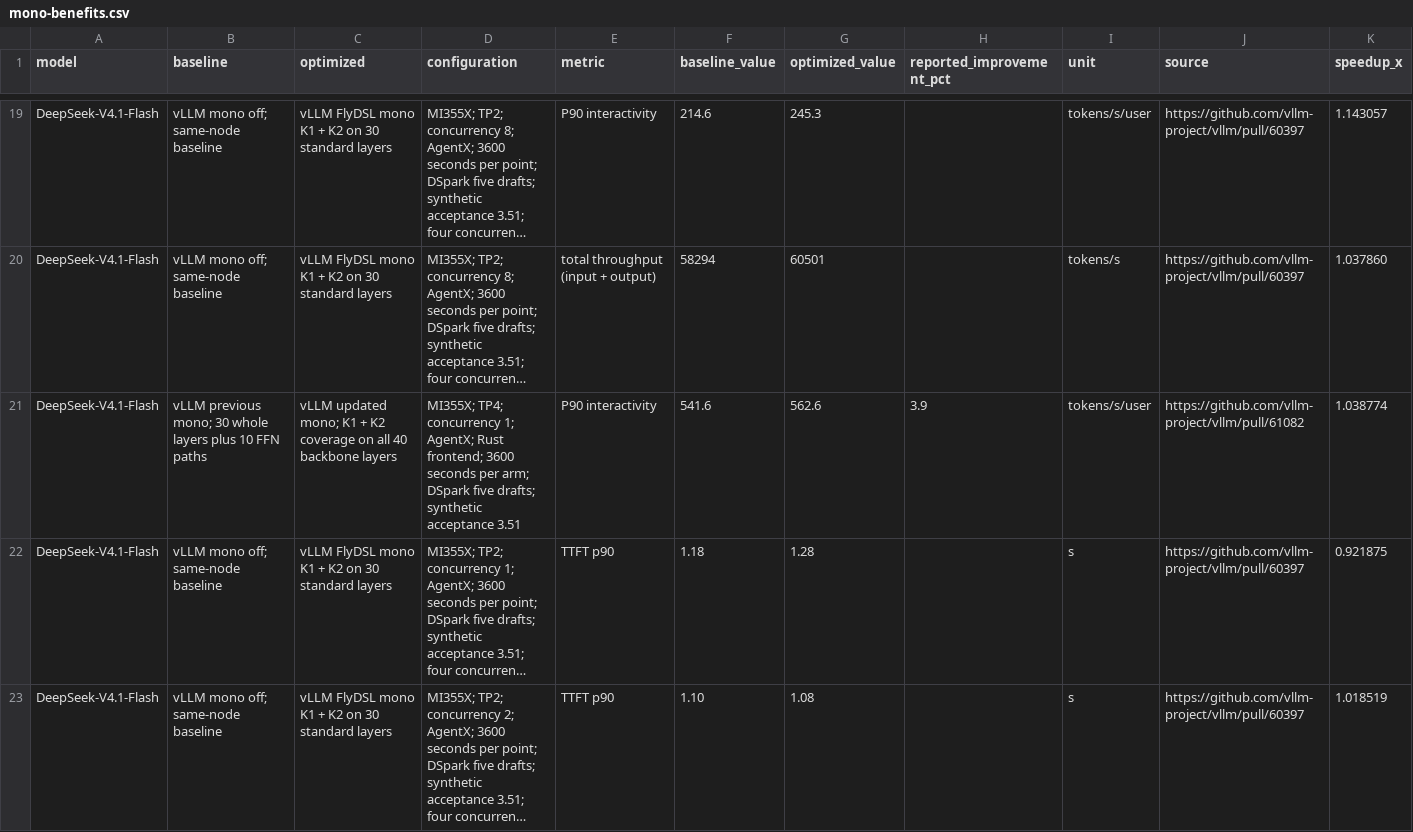
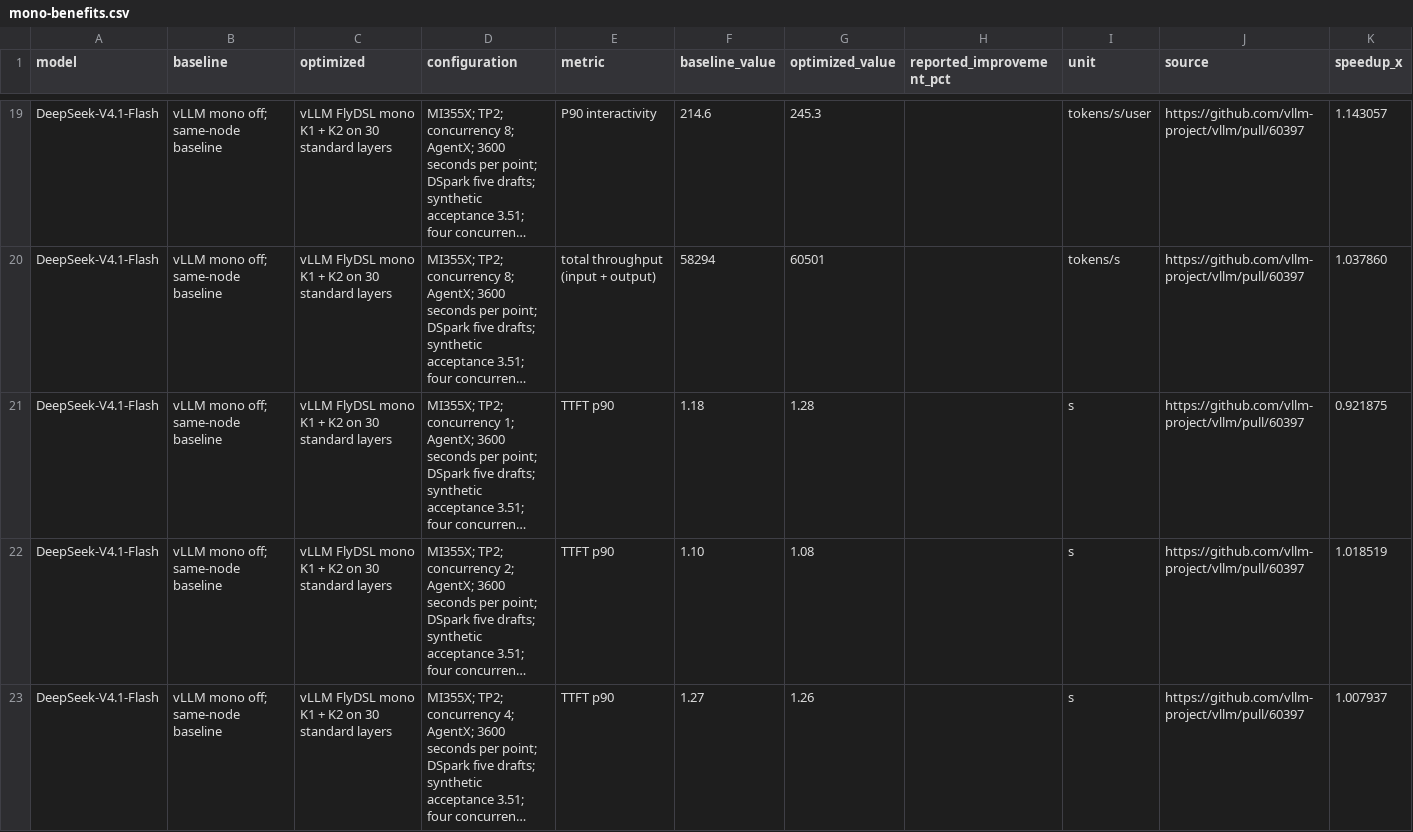
Before and after one commit to ROCm/rocm-blogs, a CSV file: blogs/software-tools-optimization/flydsl-atom-mono-kernels/data/mono-benefits.csv, drawn as a sheet; only a part is shown, gaps mark what is left out; the shorter side is filled out with more unchanged rows; long unchanged cells end in …; rows hold the shown columns only; the diff names each change by its address in the sheet, - before the commit and + after, or states it on an @@ line.

Commit message:
Remove incremental mono-version performance comparisons

```diff
--- a/blogs/software-tools-optimization/flydsl-atom-mono-kernels/data/mono-benefits.csv
+++ b/blogs/software-tools-optimization/flydsl-atom-mono-kernels/data/mono-benefits.csv
-row 21: DeepSeek-V4.1-Flash | vLLM previous mono; 30 whole layers plus 10 FFN paths | vLLM updated mono; K1 + K2 coverage on all 40 backbone layers | MI355X; TP4; concurrency 1; AgentX; Rust frontend; 3600 seconds per arm; DSpark five drafts; synthetic acceptance 3.51 | P90 interactivity | 541.6 | 562.6 | 3.9 | tokens/s/user | https://github.com/vllm-project/vllm/pull/61082 | 1.038774
```
Also changed, not shown: 6 other files.
